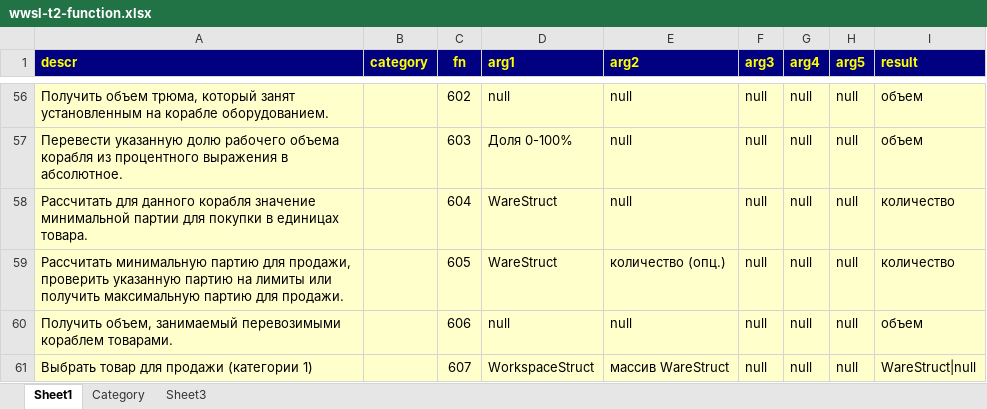
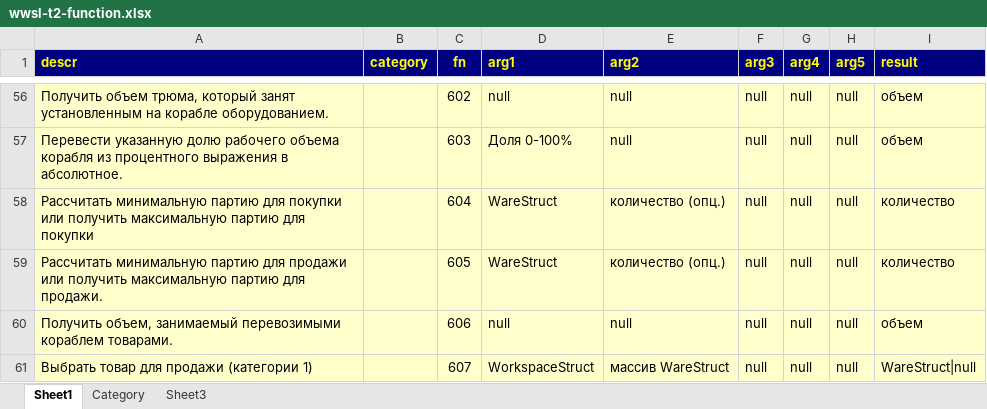
Before and after one commit to robot-aquila/x-universe, an Excel workbook: x3tc/T2-Droid/Documents/Readme.T2-Droid/wwsl-t2-function.xlsx, sheet Sheet1, drawn as a sheet; only a part is shown, gaps mark what is left out; values as stored, in another font and other column widths than the file's, no borders; charts and pictures not drawn; the diff names each change by its address in the sheet, - before the commit and + after, or states it on an @@ line.

```diff
--- a/x3tc/T2-Droid/Documents/Readme.T2-Droid/wwsl-t2-function.xlsx (sheet Sheet1)
+++ b/x3tc/T2-Droid/Documents/Readme.T2-Droid/wwsl-t2-function.xlsx (sheet Sheet1)
-A58 (descr): Рассчитать для данного корабля значение минимальной партии для покупки в единицах товара.
+A58 (descr): Рассчитать минимальную партию для покупки или получить максимальную партию для покупки
-E58 (arg2): null
+E58 (arg2): количество (опц.)
-A59 (descr): …партию для продажи, проверить указанную партию на лимиты или получить…
+A59 (descr): …партию для продажи или получить…
```
Also changed, not shown: 3 other files.
